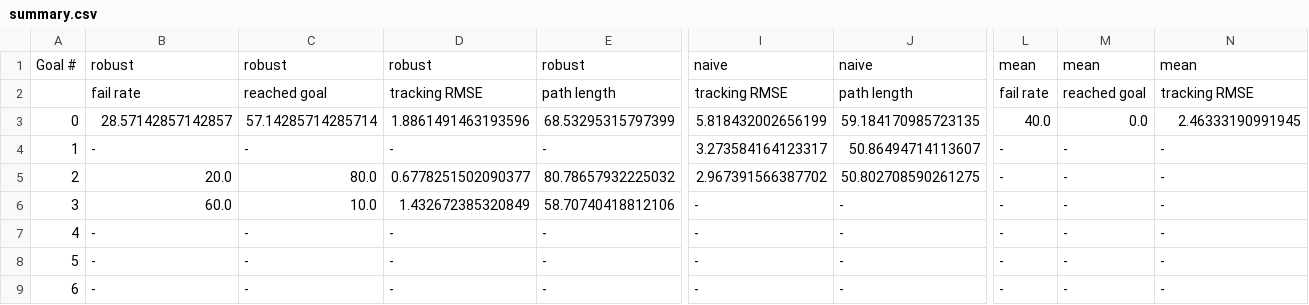
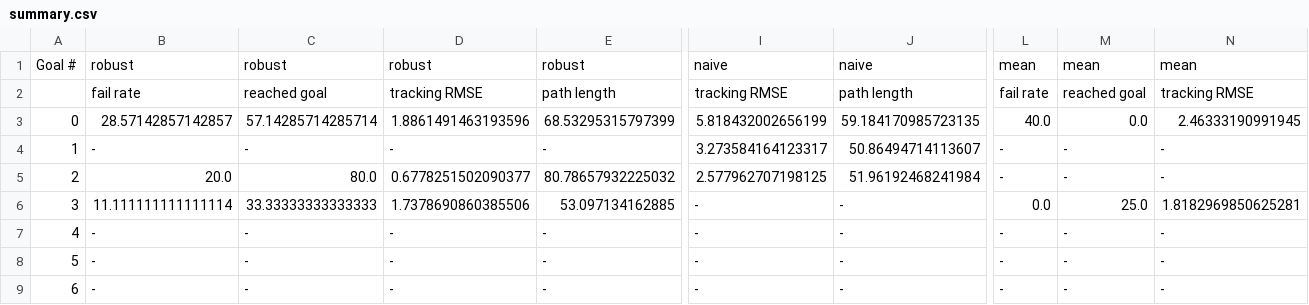
Before and after one commit to andrewkimmel/beliefspaceplanning, a CSV file: rollout_node/set/set20_nn/results/summary.csv, drawn as a sheet; only a part is shown, gaps mark what is left out; the diff covers the shown part only; the diff names each change by its address in the sheet, - before the commit and + after, or states it on an @@ line.

```diff
--- a/rollout_node/set/set20_nn/results/summary.csv
+++ b/rollout_node/set/set20_nn/results/summary.csv
-I5: 2.967391566387702
+I5: 2.577962707198125
-J5: 50.802708590261275
+J5: 51.96192468241984
-B6: 60.0
+B6: 11.111111111111114
-C6: 10.0
+C6: 33.33333333333333
-D6: 1.432672385320849
+D6: 1.7378690860385506
-E6: 58.70740418812106
+E6: 53.097134162885
-L6: -
+L6: 0.0
-M6: -
+M6: 25.0
-N6: -
+N6: 1.8182969850625281
```
Also changed, not shown: 2 edited cells elsewhere in this file, rollout_node/set/set19_nn/results/summary.csv, 31 other files.
